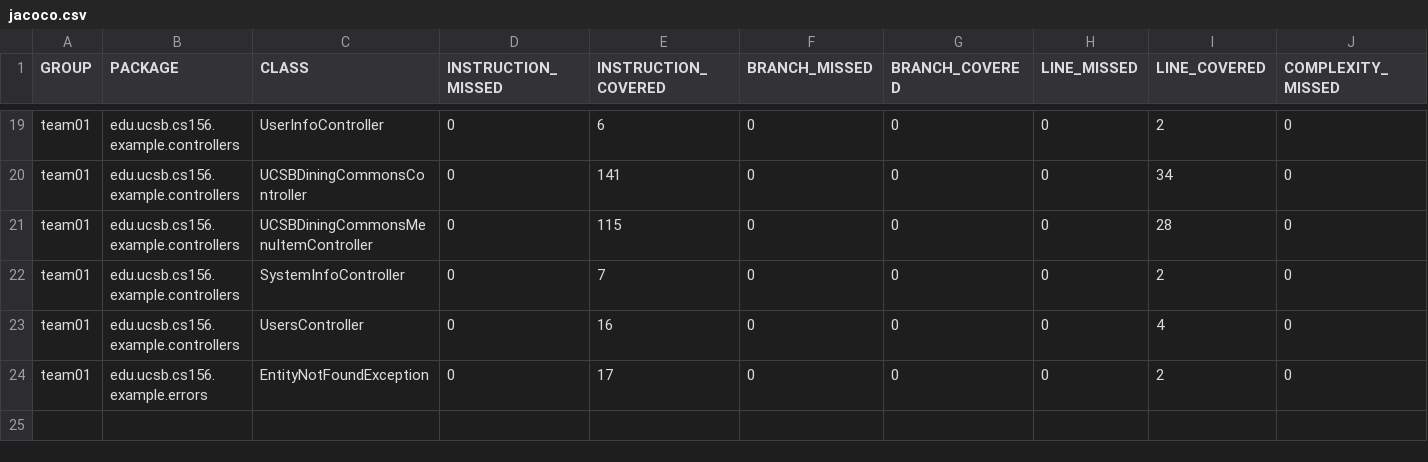
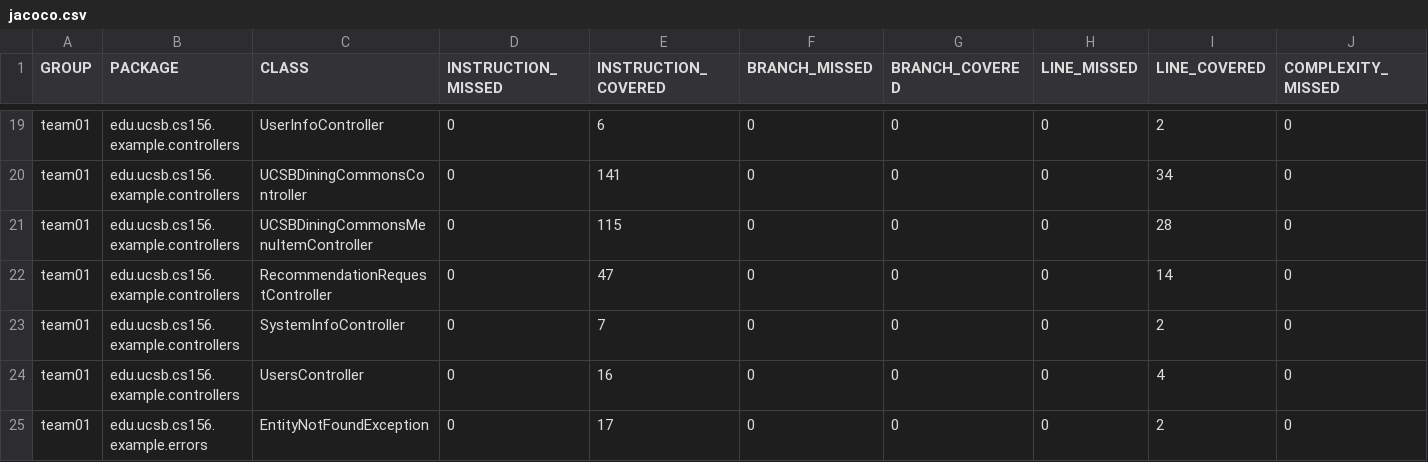
Before and after one commit to ucsb-cs156-s26/team01-s26-13, a CSV file: jacoco/jacoco.csv, drawn as a sheet; only a part is shown, gaps mark what is left out; rows hold the shown columns only; the diff names each change by its address in the sheet, - before the commit and + after, or states it on an @@ line.

Commit message:
Deploying to gh-pages from @ ucsb-cs156-s26/team01-s26-13@3d9cb29badfd4b285486c635f73313d82ff81456 🚀

```diff
--- a/jacoco/jacoco.csv
+++ b/jacoco/jacoco.csv
+row 22: team01 | edu.ucsb.cs156.example.controllers | RecommendationRequestController | 0 | 47 | 0 | 0 | 0 | 14 | 0
```
Also changed, not shown: 7 other files.
